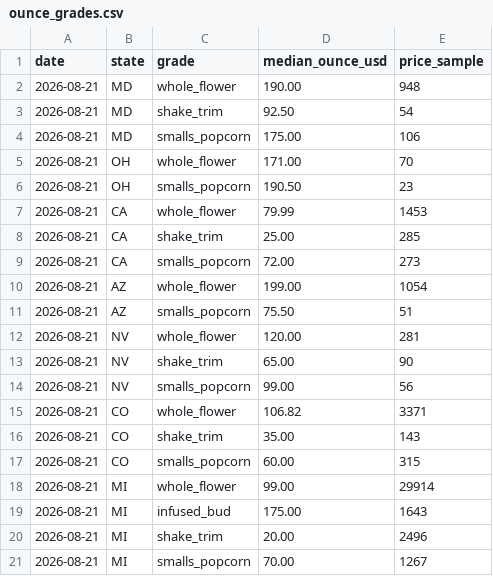
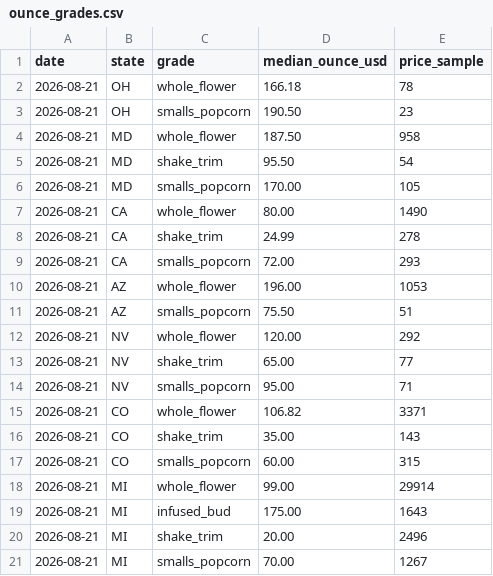
Before and after one commit to sarmis500-web/cannabis-price-index, a CSV file: data/2026-08/ounce_grades.csv, drawn as a sheet.

```diff
--- a/data/2026-08/ounce_grades.csv
+++ b/data/2026-08/ounce_grades.csv
@@ -1,15 +1,15 @@
 date,state,grade,median_ounce_usd,price_sample
-2026-08-21,MD,whole_flower,190.00,948
-2026-08-21,MD,shake_trim,92.50,54
-2026-08-21,MD,smalls_popcorn,175.00,106
-2026-08-21,OH,whole_flower,171.00,70
+2026-08-21,OH,whole_flower,166.18,78
 2026-08-21,OH,smalls_popcorn,190.50,23
-2026-08-21,CA,whole_flower,79.99,1453
-2026-08-21,CA,shake_trim,25.00,285
-2026-08-21,CA,smalls_popcorn,72.00,273
-2026-08-21,AZ,whole_flower,199.00,1054
+2026-08-21,MD,whole_flower,187.50,958
+2026-08-21,MD,shake_trim,95.50,54
+2026-08-21,MD,smalls_popcorn,170.00,105
+2026-08-21,CA,whole_flower,80.00,1490
+2026-08-21,CA,shake_trim,24.99,278
+2026-08-21,CA,smalls_popcorn,72.00,293
+2026-08-21,AZ,whole_flower,196.00,1053
 2026-08-21,AZ,smalls_popcorn,75.50,51
-2026-08-21,NV,whole_flower,120.00,281
-2026-08-21,NV,shake_trim,65.00,90
-2026-08-21,NV,smalls_popcorn,99.00,56
+2026-08-21,NV,whole_flower,120.00,292
+2026-08-21,NV,shake_trim,65.00,77
+2026-08-21,NV,smalls_popcorn,95.00,71
 2026-08-21,CO,whole_flower,106.82,3371
```
Also changed, not shown: data/2026-08/city_medians.csv, data/2026-08/state_medians.csv, 4 other files.
